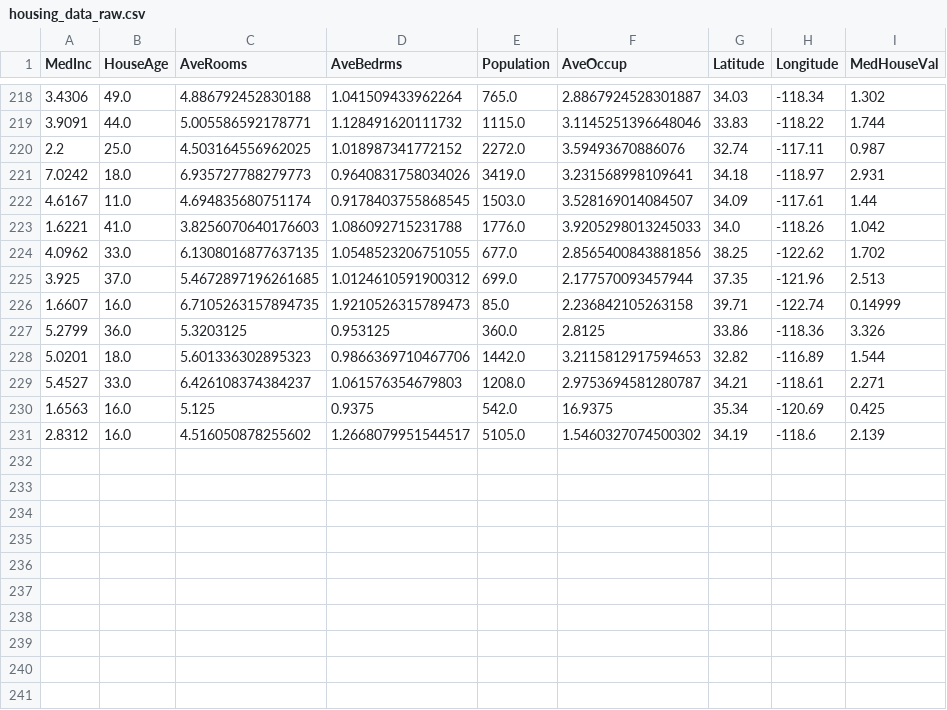
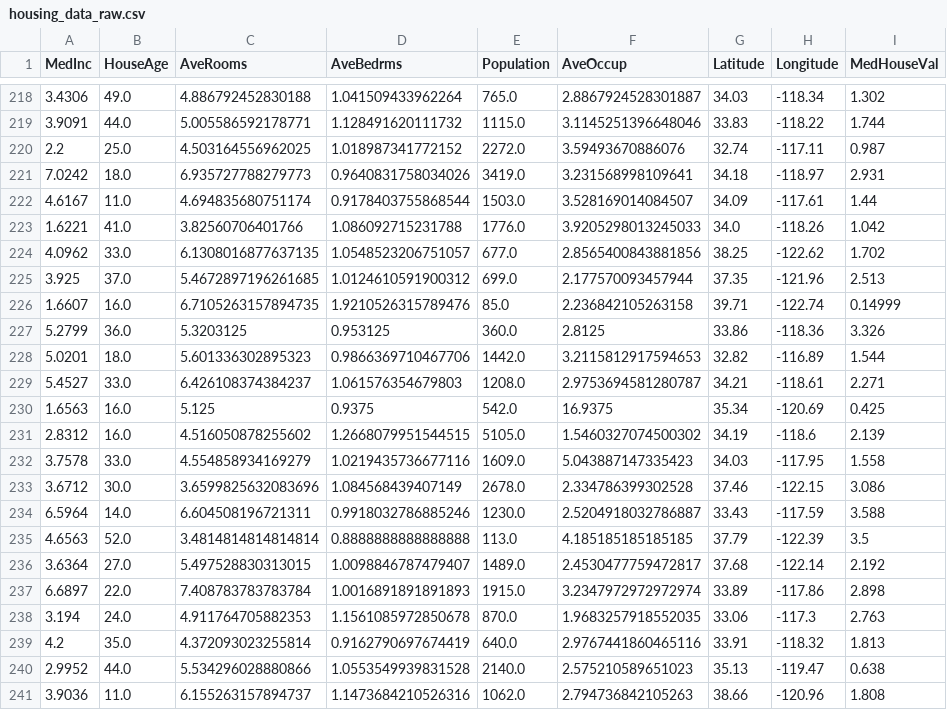
Before and after one commit to oecorrechag/boku, a CSV file: data/raw/housing_data_raw.csv, drawn as a sheet; only a part is shown, gaps mark what is left out.

Commit message:
Saved DataFrame raw

```diff
--- a/data/raw/housing_data_raw.csv
+++ b/data/raw/housing_data_raw.csv
@@ -221,7 +221,7 @@
 7.0242,18.0,6.935727788279773,0.9640831758034026,3419.0,3.231568998109641,34.18,-118.97,2.931
-4.6167,11.0,4.694835680751174,0.9178403755868545,1503.0,3.528169014084507,34.09,-117.61,1.44
-1.6221,41.0,3.8256070640176603,1.086092715231788,1776.0,3.9205298013245033,34.0,-118.26,1.042
-4.0962,33.0,6.1308016877637135,1.0548523206751055,677.0,2.8565400843881856,38.25,-122.62,1.702
+4.6167,11.0,4.694835680751174,0.9178403755868544,1503.0,3.528169014084507,34.09,-117.61,1.44
+1.6221,41.0,3.82560706401766,1.086092715231788,1776.0,3.9205298013245033,34.0,-118.26,1.042
+4.0962,33.0,6.1308016877637135,1.0548523206751057,677.0,2.8565400843881856,38.25,-122.62,1.702
 3.925,37.0,5.4672897196261685,1.0124610591900312,699.0,2.177570093457944,37.35,-121.96,2.513
-1.6607,16.0,6.7105263157894735,1.9210526315789473,85.0,2.236842105263158,39.71,-122.74,0.14999
+1.6607,16.0,6.7105263157894735,1.9210526315789476,85.0,2.236842105263158,39.71,-122.74,0.14999
 5.2799,36.0,5.3203125,0.953125,360.0,2.8125,33.86,-118.36,3.326
@@ -230,2 +230,12 @@
 1.6563,16.0,5.125,0.9375,542.0,16.9375,35.34,-120.69,0.425
-2.8312,16.0,4.516050878255602,1.2668079951544517,5105.0,1.5460327074500302,34.19,-118.6,2.139
+2.8312,16.0,4.516050878255602,1.2668079951544515,5105.0,1.5460327074500302,34.19,-118.6,2.139
+3.7578,33.0,4.554858934169279,1.0219435736677116,1609.0,5.043887147335423,34.03,-117.95,1.558
+3.6712,30.0,3.6599825632083696,1.084568439407149,2678.0,2.334786399302528,37.46,-122.15,3.086
+6.5964,14.0,6.604508196721311,0.9918032786885246,1230.0,2.5204918032786887,33.43,-117.59,3.588
+4.6563,52.0,3.4814814814814814,0.8888888888888888,113.0,4.185185185185185,37.79,-122.39,3.5
+3.6364,27.0,5.497528830313015,1.0098846787479407,1489.0,2.4530477759472817,37.68,-122.14,2.192
+6.6897,22.0,7.408783783783784,1.0016891891891893,1915.0,3.2347972972972974,33.89,-117.86,2.898
+3.194,24.0,4.911764705882353,1.1561085972850678,870.0,1.9683257918552035,33.06,-117.3,2.763
+4.2,35.0,4.372093023255814,0.9162790697674419,640.0,2.9767441860465116,33.91,-118.32,1.813
+2.9952,44.0,5.534296028880866,1.0553549939831528,2140.0,2.575210589651023,35.13,-119.47,0.638
+3.9036,11.0,6.155263157894737,1.1473684210526316,1062.0,2.794736842105263,38.66,-120.96,1.808
```
